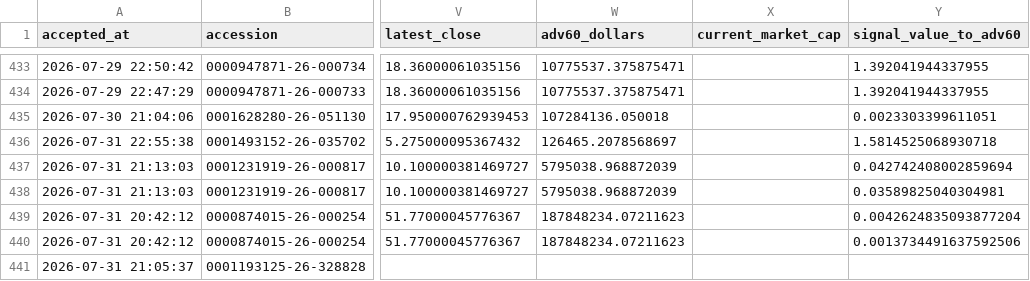
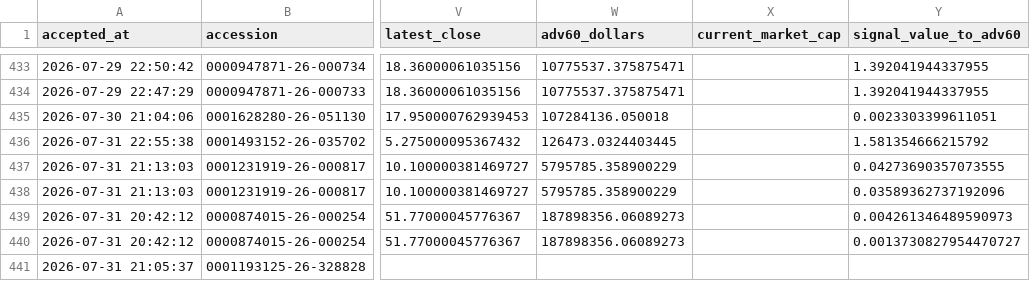
Before and after one commit to mrshu/openinsider-notifier, a CSV file: data/live/sec_daily/eligible_purchase_history.csv, drawn as a sheet; only a part is shown, gaps mark what is left out; the diff names each change by its address in the sheet, - before the commit and + after, or states it on an @@ line.

```diff
--- a/data/live/sec_daily/eligible_purchase_history.csv
+++ b/data/live/sec_daily/eligible_purchase_history.csv
-W436 (adv60_dollars): 126465.2078568697
+W436 (adv60_dollars): 126473.0324403445
-Y436 (signal_value_to_adv60): 1.5814525068930718
+Y436 (signal_value_to_adv60): 1.581354666215792
-W437:W438 (adv60_dollars): 5795038.968872039
+W437:W438 (adv60_dollars): 5795785.358900229
-Y437 (signal_value_to_adv60): 0.042742408002859694
+Y437 (signal_value_to_adv60): 0.04273690357073555
-Y438 (signal_value_to_adv60): 0.03589825040304981
+Y438 (signal_value_to_adv60): 0.03589362737192096
-W439:W440 (adv60_dollars): 187848234.07211623
+W439:W440 (adv60_dollars): 187898356.06089273
-Y439 (signal_value_to_adv60): 0.0042624835093877204
+Y439 (signal_value_to_adv60): 0.004261346489590973
-Y440 (signal_value_to_adv60): 0.0013734491637592506
+Y440 (signal_value_to_adv60): 0.0013730827954470727
```
Also changed, not shown: data/live/sec_daily/candidate_history.csv, data/live/sec_daily/dropped_transactions_latest.csv, 11 other files.
